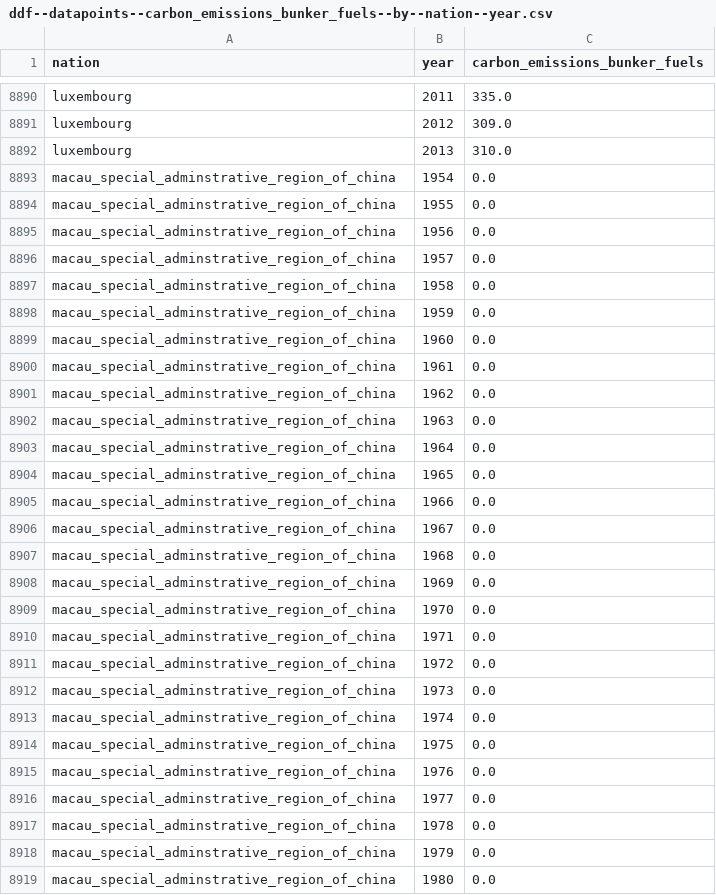
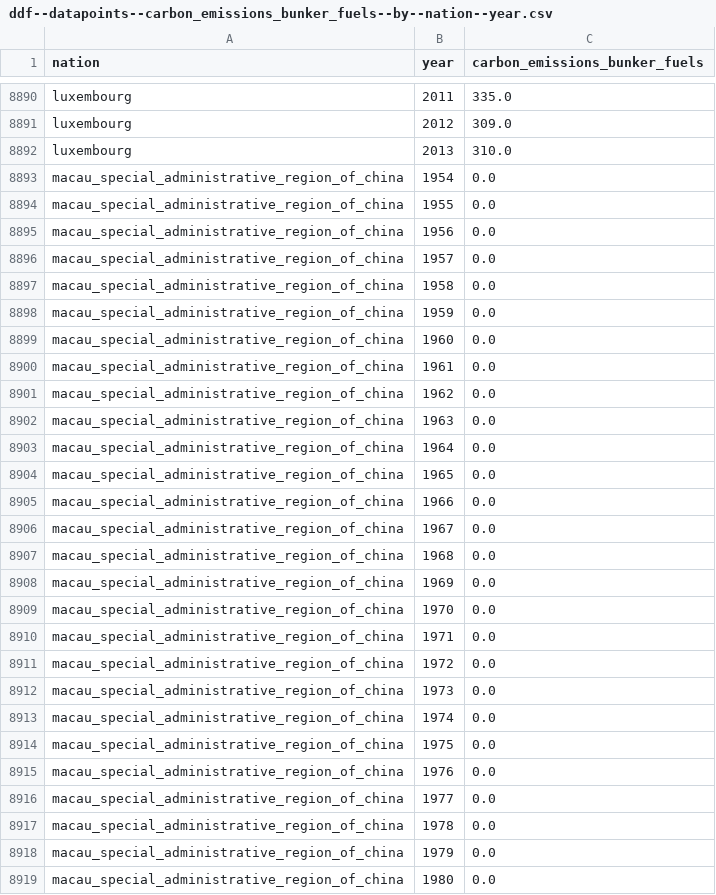
Before and after one commit to open-numbers/ddf--cdiac--co2, a CSV file: ddf--datapoints--carbon_emissions_bunker_fuels--by--nation--year.csv, drawn as a sheet; only a part is shown, gaps mark what is left out; the diff covers the shown part only.

Commit message:
fix typo in name of hongkong and macau

```diff
--- a/ddf--datapoints--carbon_emissions_bunker_fuels--by--nation--year.csv
+++ b/ddf--datapoints--carbon_emissions_bunker_fuels--by--nation--year.csv
@@ -8892,28 +8892,28 @@ luxembourg,2012,309.0
 luxembourg,2013,310.0
-macau_special_adminstrative_region_of_china,1954,0.0
-macau_special_adminstrative_region_of_china,1955,0.0
-macau_special_adminstrative_region_of_china,1956,0.0
-macau_special_adminstrative_region_of_china,1957,0.0
-macau_special_adminstrative_region_of_china,1958,0.0
-macau_special_adminstrative_region_of_china,1959,0.0
-macau_special_adminstrative_region_of_china,1960,0.0
-macau_special_adminstrative_region_of_china,1961,0.0
-macau_special_adminstrative_region_of_china,1962,0.0
-macau_special_adminstrative_region_of_china,1963,0.0
-macau_special_adminstrative_region_of_china,1964,0.0
-macau_special_adminstrative_region_of_china,1965,0.0
-macau_special_adminstrative_region_of_china,1966,0.0
-macau_special_adminstrative_region_of_china,1967,0.0
-macau_special_adminstrative_region_of_china,1968,0.0
-macau_special_adminstrative_region_of_china,1969,0.0
-macau_special_adminstrative_region_of_china,1970,0.0
-macau_special_adminstrative_region_of_china,1971,0.0
-macau_special_adminstrative_region_of_china,1972,0.0
-macau_special_adminstrative_region_of_china,1973,0.0
-macau_special_adminstrative_region_of_china,1974,0.0
-macau_special_adminstrative_region_of_china,1975,0.0
-macau_special_adminstrative_region_of_china,1976,0.0
-macau_special_adminstrative_region_of_china,1977,0.0
-macau_special_adminstrative_region_of_china,1978,0.0
-macau_special_adminstrative_region_of_china,1979,0.0
-macau_special_adminstrative_region_of_china,1980,0.0
+macau_special_administrative_region_of_china,1954,0.0
+macau_special_administrative_region_of_china,1955,0.0
+macau_special_administrative_region_of_china,1956,0.0
+macau_special_administrative_region_of_china,1957,0.0
+macau_special_administrative_region_of_china,1958,0.0
+macau_special_administrative_region_of_china,1959,0.0
+macau_special_administrative_region_of_china,1960,0.0
+macau_special_administrative_region_of_china,1961,0.0
+macau_special_administrative_region_of_china,1962,0.0
+macau_special_administrative_region_of_china,1963,0.0
+macau_special_administrative_region_of_china,1964,0.0
+macau_special_administrative_region_of_china,1965,0.0
+macau_special_administrative_region_of_china,1966,0.0
+macau_special_administrative_region_of_china,1967,0.0
+macau_special_administrative_region_of_china,1968,0.0
+macau_special_administrative_region_of_china,1969,0.0
+macau_special_administrative_region_of_china,1970,0.0
+macau_special_administrative_region_of_china,1971,0.0
+macau_special_administrative_region_of_china,1972,0.0
+macau_special_administrative_region_of_china,1973,0.0
+macau_special_administrative_region_of_china,1974,0.0
+macau_special_administrative_region_of_china,1975,0.0
+macau_special_administrative_region_of_china,1976,0.0
+macau_special_administrative_region_of_china,1977,0.0
+macau_special_administrative_region_of_china,1978,0.0
+macau_special_administrative_region_of_china,1979,0.0
+macau_special_administrative_region_of_china,1980,0.0
```
Also changed, not shown: 103 edited cells elsewhere in this file, ddf--datapoints--carbon_emissions_cement_production--by--nation--year.csv, ddf--datapoints--carbon_emissions_gas_flaring--by--nation--year.csv, 8 other files.
